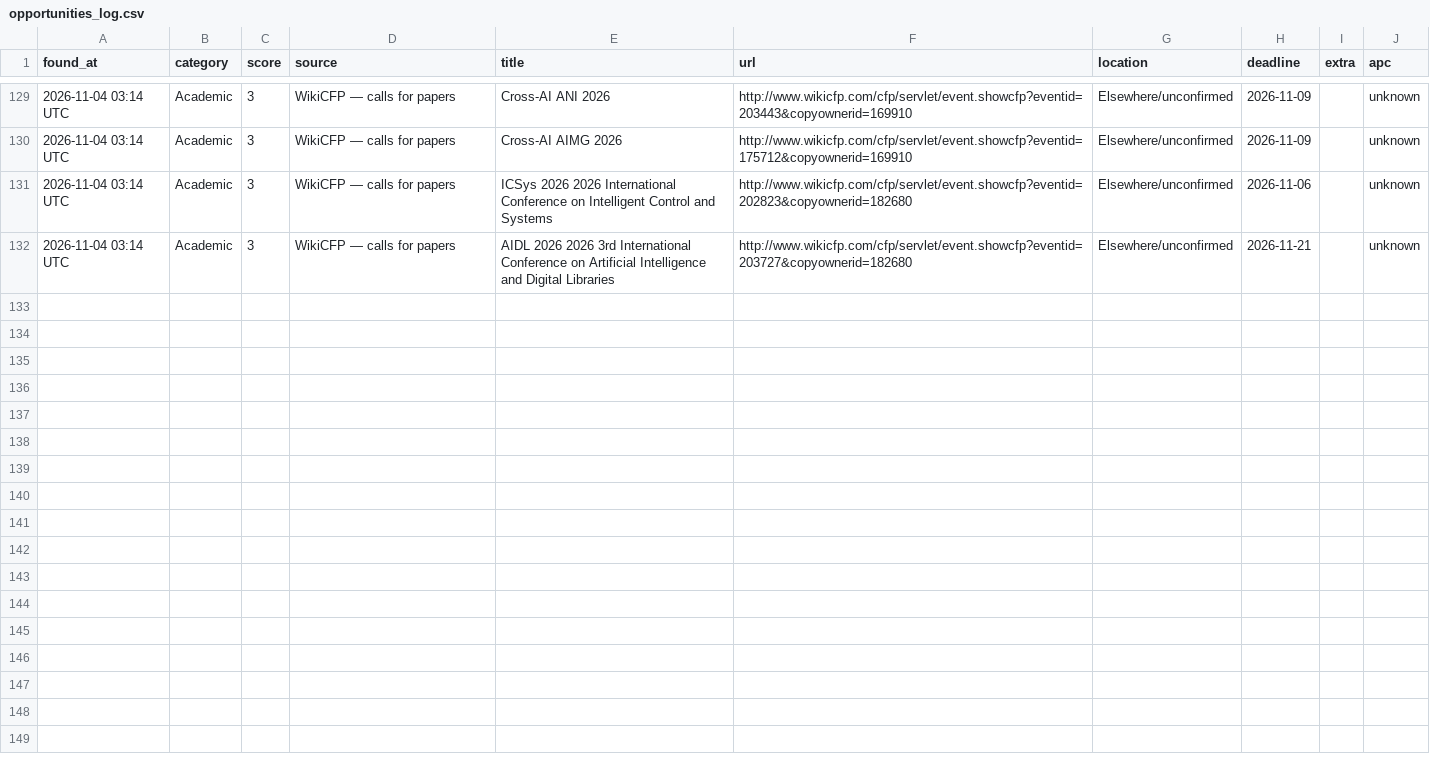
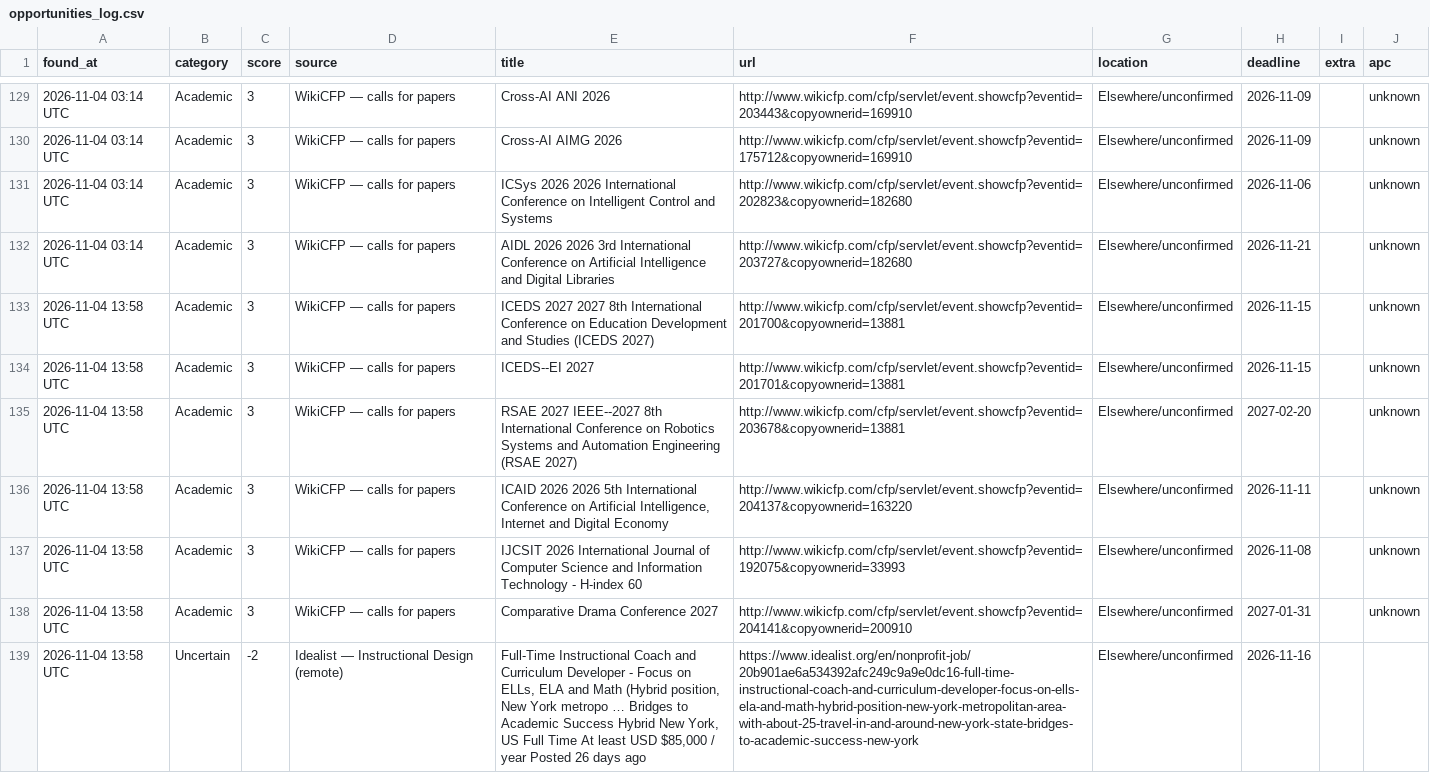
Before and after one commit to michaelouru-sw/ngo-opportunity-scanner, a CSV file: docs/data/opportunities_log.csv, drawn as a sheet; only a part is shown, gaps mark what is left out; the diff names each change by its address in the sheet, - before the commit and + after, or states it on an @@ line.

```diff
--- a/docs/data/opportunities_log.csv
+++ b/docs/data/opportunities_log.csv
+row 133: 2026-11-04 13:58 UTC | Academic | 3 | WikiCFP — calls for papers | ICEDS 2027 2027 8th International Conference on Education Development and Studies (ICEDS 2027) | http://www.wikicfp.com/cfp/servlet/event.showcfp?eventid=201700&copyownerid=13881 | Elsewhere/unconfirmed | 2026-11-15 |  | unknown
+row 134: 2026-11-04 13:58 UTC | Academic | 3 | WikiCFP — calls for papers | ICEDS--EI 2027 | http://www.wikicfp.com/cfp/servlet/event.showcfp?eventid=201701&copyownerid=13881 | Elsewhere/unconfirmed | 2026-11-15 |  | unknown
+row 135: 2026-11-04 13:58 UTC | Academic | 3 | WikiCFP — calls for papers | RSAE 2027 IEEE--2027 8th International Conference on Robotics Systems and Automation Engineering (RSAE 2027) | http://www.wikicfp.com/cfp/servlet/event.showcfp?eventid=203678&copyownerid=13881 | Elsewhere/unconfirmed | 2027-02-20 |  | unknown
+row 136: 2026-11-04 13:58 UTC | Academic | 3 | WikiCFP — calls for papers | ICAID 2026 2026 5th International Conference on Artificial Intelligence, Internet and Digital Economy | http://www.wikicfp.com/cfp/servlet/event.showcfp?eventid=204137&copyownerid=163220 | Elsewhere/unconfirmed | 2026-11-11 |  | unknown
+row 137: 2026-11-04 13:58 UTC | Academic | 3 | WikiCFP — calls for papers | IJCSIT 2026 International Journal of Computer Science and Information Technology - H-index 60 | http://www.wikicfp.com/cfp/servlet/event.showcfp?eventid=192075&copyownerid=33993 | Elsewhere/unconfirmed | 2026-11-08 |  | unknown
+row 138: 2026-11-04 13:58 UTC | Academic | 3 | WikiCFP — calls for papers | Comparative Drama Conference 2027 | http://www.wikicfp.com/cfp/servlet/event.showcfp?eventid=204141&copyownerid=200910 | Elsewhere/unconfirmed | 2027-01-31 |  | unknown
+row 139: 2026-11-04 13:58 UTC | Uncertain | -2 | Idealist — Instructional Design (remote) | Full-Time Instructional Coach and Curriculum Developer - Focus on ELLs, ELA and Math (Hybrid position, New York metropo … Bridges to Academic Success Hybrid New York, US Full Time At least USD $85,000 / year Posted 26 days ago | https://www.idealist.org/en/nonprofit-job/20b901ae6a534392afc249c9a9e0dc16-full-time-instructional-coach-and-curriculum-developer-focus-on-ells-ela-and-math-hybrid-position-new-york-metropolitan-area-with-about-25-travel-in-and-around-new-york-state-bridges-to-academic-success-new-york | Elsewhere/unconfirmed | 2026-11-16
```
Also changed, not shown: opportunities_log.csv, 2 other files.
